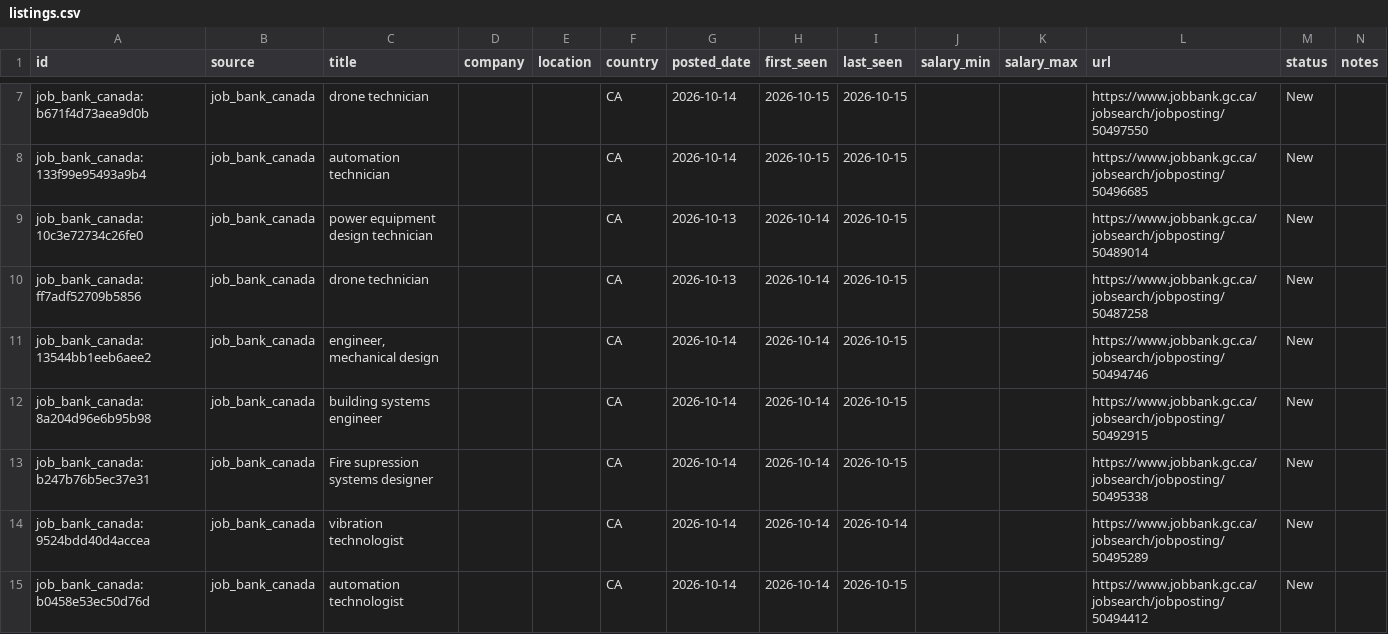
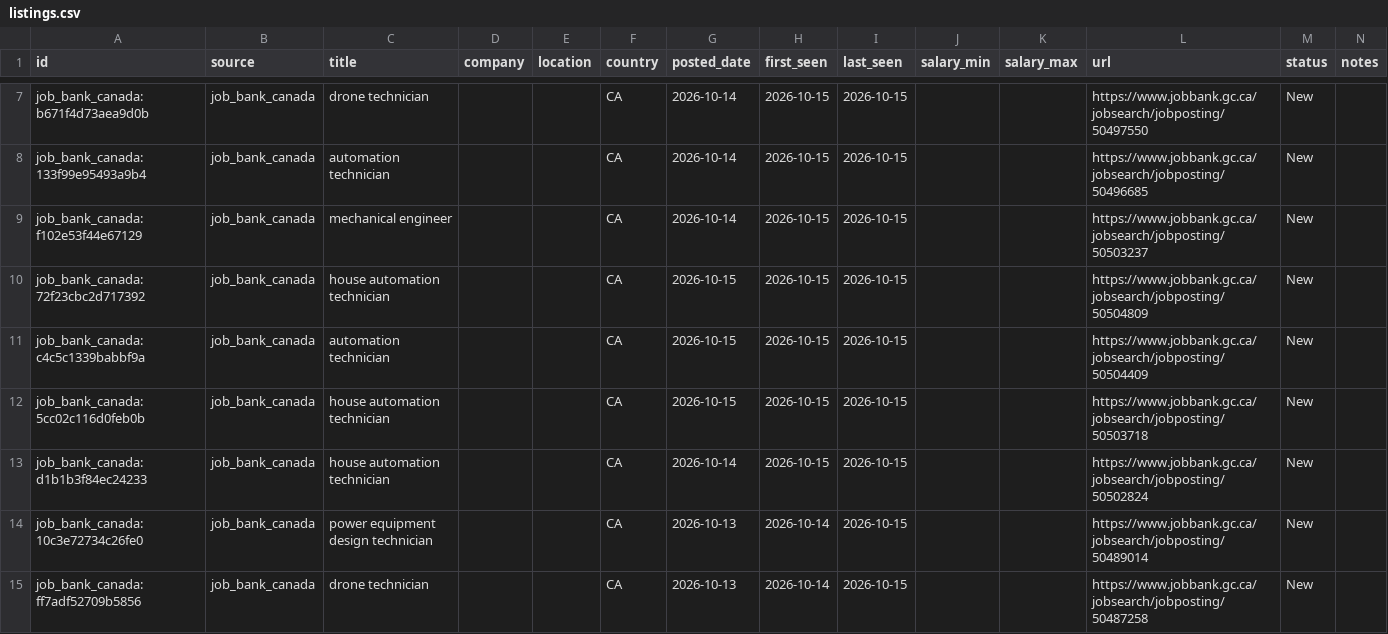
Before and after one commit to kprana976/Claude-resume, a CSV file: docs/listings.csv, drawn as a sheet; only a part is shown, gaps mark what is left out; the shorter side is filled out with more unchanged rows.

```diff
--- a/docs/listings.csv
+++ b/docs/listings.csv
@@ -8,2 +8,7 @@ job_bank_canada:b671f4d73aea9d0b,job_bank_canada,drone technician,,,CA,2026-10-1
 job_bank_canada:133f99e95493a9b4,job_bank_canada,automation technician,,,CA,2026-10-14,2026-10-15,2026-10-15,,,https://www.jobbank.gc.ca/jobsearch/jobposting/50496685,New,
+job_bank_canada:f102e53f44e67129,job_bank_canada,mechanical engineer,,,CA,2026-10-14,2026-10-15,2026-10-15,,,https://www.jobbank.gc.ca/jobsearch/jobposting/50503237,New,
+job_bank_canada:72f23cbc2d717392,job_bank_canada,house automation technician,,,CA,2026-10-15,2026-10-15,2026-10-15,,,https://www.jobbank.gc.ca/jobsearch/jobposting/50504809,New,
+job_bank_canada:c4c5c1339babbf9a,job_bank_canada,automation technician,,,CA,2026-10-15,2026-10-15,2026-10-15,,,https://www.jobbank.gc.ca/jobsearch/jobposting/50504409,New,
+job_bank_canada:5cc02c116d0feb0b,job_bank_canada,house automation technician,,,CA,2026-10-15,2026-10-15,2026-10-15,,,https://www.jobbank.gc.ca/jobsearch/jobposting/50503718,New,
+job_bank_canada:d1b1b3f84ec24233,job_bank_canada,house automation technician,,,CA,2026-10-14,2026-10-15,2026-10-15,,,https://www.jobbank.gc.ca/jobsearch/jobposting/50502824,New,
 job_bank_canada:10c3e72734c26fe0,job_bank_canada,power equipment design technician,,,CA,2026-10-13,2026-10-14,2026-10-15,,,https://www.jobbank.gc.ca/jobsearch/jobposting/50489014,New,
```
Also changed, not shown: 1 other file.
